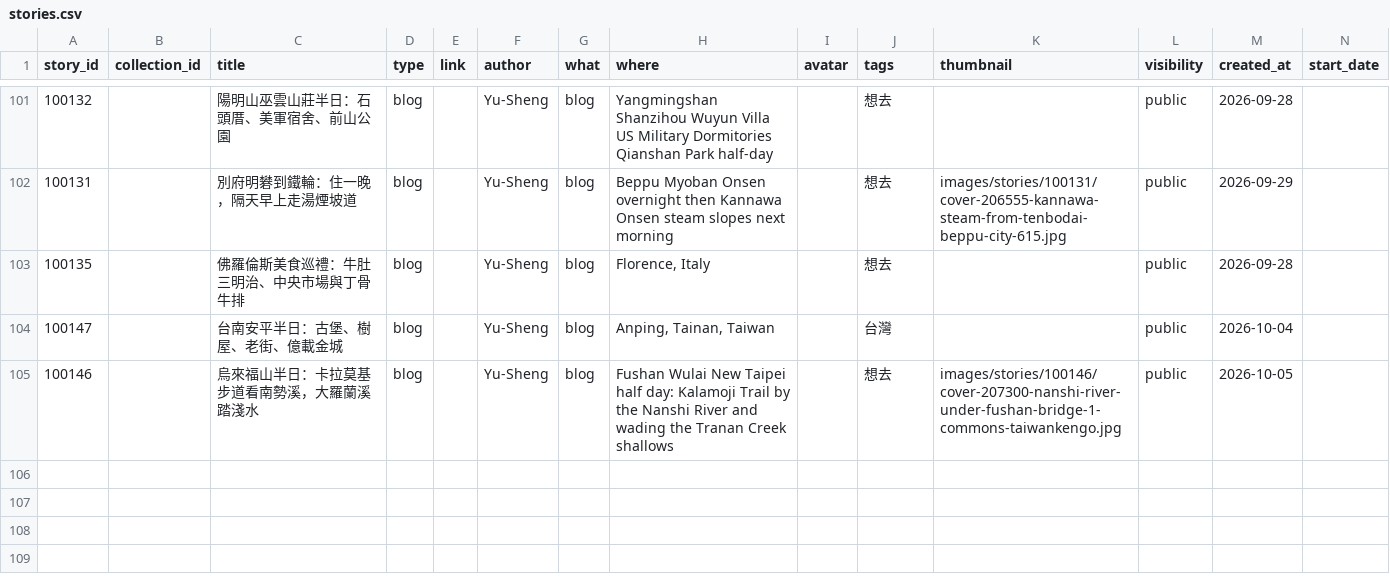
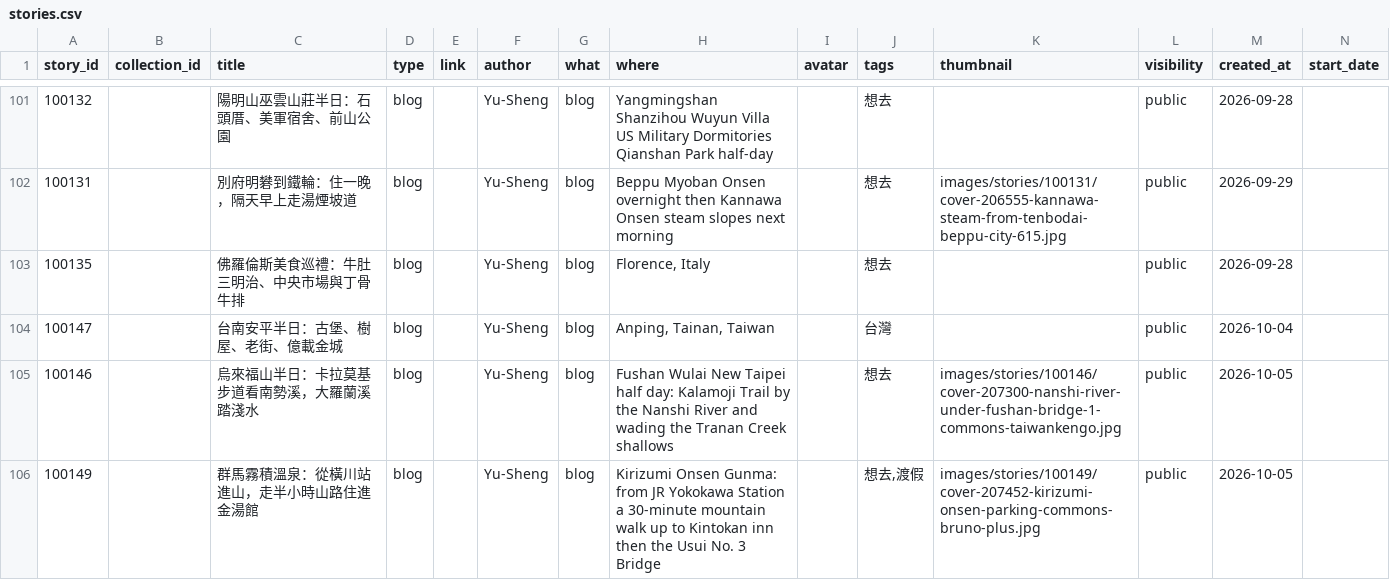
Before and after one commit to ioksengtan/Listmap_v0d3, a CSV file: data/stories.csv, drawn as a sheet; only a part is shown, gaps mark what is left out; rows hold the shown columns only; the diff names each change by its address in the sheet, - before the commit and + after, or states it on an @@ line.

```diff
--- a/data/stories.csv
+++ b/data/stories.csv
+row 106: 100149 |  | 群馬霧積溫泉：從橫川站進山，走半小時山路住進金湯館 | blog |  | Yu-Sheng | blog | Kirizumi Onsen Gunma: from JR Yokokawa Station a 30-minute mountain walk up to Kintokan inn then the Usui No. 3 Bridge |  | 想去,渡假 | images/stories/100149/cover-207452-kirizumi-onsen-parking-commons-bruno-plus.jpg | public | 2026-10-05
```
Also changed, not shown: data/landmarks.csv, 11 other files.
